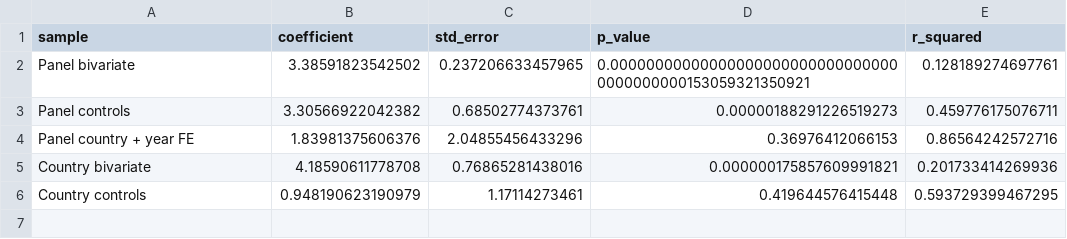
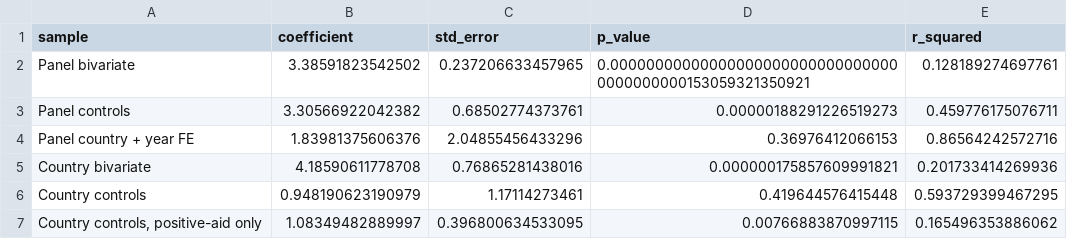
Before and after one commit to edg-r/QM2_IndependentAnalysisProject, a CSV file: output/country_cross_section/selection_model_panel_vs_country_comparison.csv, drawn as a sheet; the diff names each change by its address in the sheet, - before the commit and + after, or states it on an @@ line.

```diff
--- a/output/country_cross_section/selection_model_panel_vs_country_comparison.csv
+++ b/output/country_cross_section/selection_model_panel_vs_country_comparison.csv
+row 7: Country controls, positive-aid only | 1.08349482889997 | 0.396800634533095 | 0.00766883870997115 | 0.165496353886062
```
Also changed, not shown: output/country_cross_section/selection_model_country_assumption_summary.csv, output/country_cross_section/selection_model_country_coefficients.csv, 10 other files.
